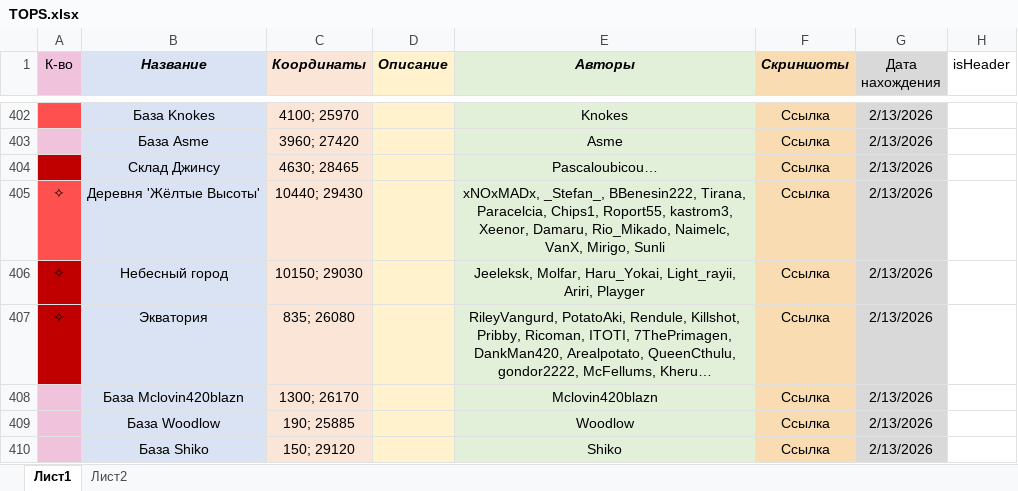
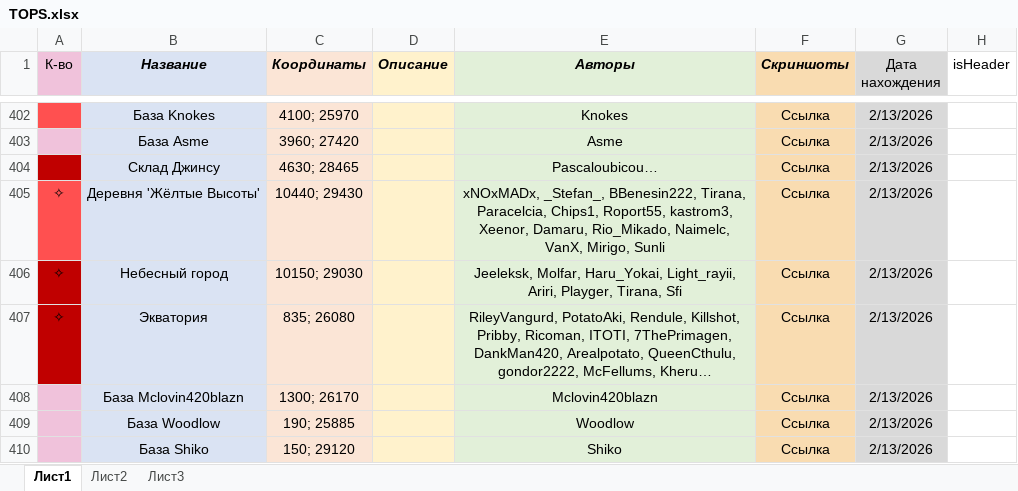
Before and after one commit to libiDodo/VS-topsgallery, an Excel workbook: Backend/Data/TOPS.xlsx, sheet Лист1, drawn as a sheet; only a part is shown, gaps mark what is left out; long unchanged cells end in …; values as stored, in another font and other column widths than the file's, no borders; the diff names each change by its address in the sheet, - before the commit and + after, or states it on an @@ line.

```diff
--- a/Backend/Data/TOPS.xlsx (sheet Лист1)
+++ b/Backend/Data/TOPS.xlsx (sheet Лист1)
+sheet tab: Лист3
-E406 (Авторы): …Light_rayii, Ariri, Playger
+E406 (Авторы): …Light_rayii, Ariri, Playger, Tirana, Sfi
```
Also changed, not shown: sheet Лист2, 6 other files.
